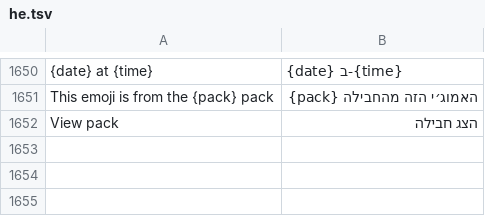
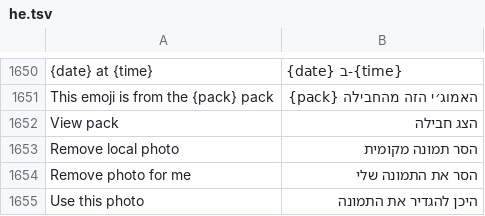
Before and after one commit to JettaXP/pixelGram, a TSV file: src/main/resources/i18n/he.tsv, drawn as a sheet; only a part is shown, gaps mark what is left out.

```diff
--- a/src/main/resources/i18n/he.tsv
+++ b/src/main/resources/i18n/he.tsv
@@ -1652 +1652,4 @@ This emoji is from the {pack} pack	האמוג׳י הזה מהחבילה {pack}
 View pack	הצג חבילה
+Remove local photo	הסר תמונה מקומית
+Remove photo for me	הסר את התמונה שלי
+Use this photo	היכן להגדיר את התמונה
```
Also changed, not shown: src/main/resources/i18n/ru.tsv, 2 other files.
